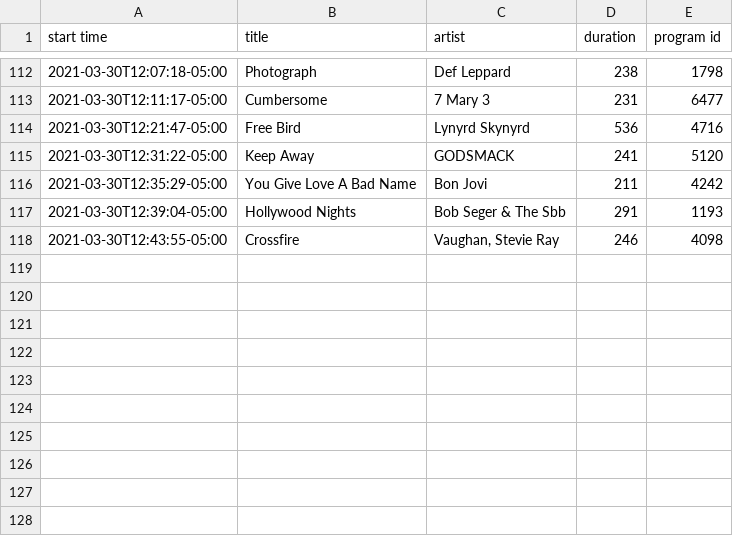
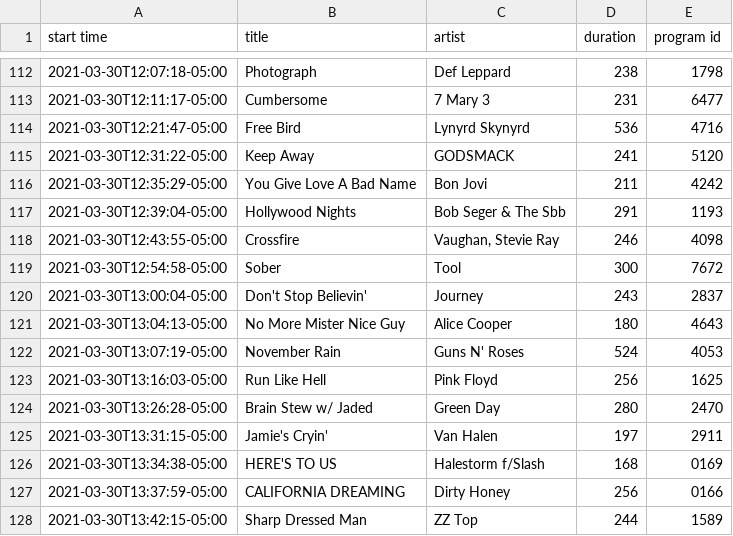
Before and after one commit to WillAbides/klbjplaylist, a CSV file: data/plays-2021-03-30.csv, drawn as a sheet; only a part is shown, gaps mark what is left out.

Commit message:
update data

```diff
--- a/data/plays-2021-03-30.csv
+++ b/data/plays-2021-03-30.csv
@@ -118 +118,11 @@ start time,title,artist,duration,program id
 2021-03-30T12:43:55-05:00,Crossfire,"Vaughan, Stevie Ray",246,4098
+2021-03-30T12:54:58-05:00,Sober,Tool,300,7672
+2021-03-30T13:00:04-05:00,Don't Stop Believin',Journey,243,2837
+2021-03-30T13:04:13-05:00,No More Mister Nice Guy,Alice Cooper,180,4643
+2021-03-30T13:07:19-05:00,November Rain,Guns N' Roses,524,4053
+2021-03-30T13:16:03-05:00,Run Like Hell,Pink Floyd,256,1625
+2021-03-30T13:26:28-05:00,Brain Stew w/ Jaded,Green Day,280,2470
+2021-03-30T13:31:15-05:00,Jamie's Cryin',Van Halen,197,2911
+2021-03-30T13:34:38-05:00,HERE'S TO US,Halestorm f/Slash,168,0169
+2021-03-30T13:37:59-05:00,CALIFORNIA DREAMING,Dirty Honey,256,0166
+2021-03-30T13:42:15-05:00,Sharp Dressed Man,ZZ Top,244,1589
```
